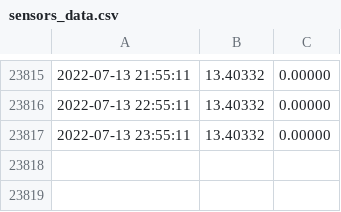
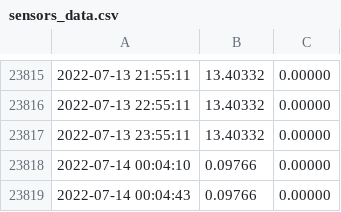
Before and after one commit to Mubeen31/solar-power-and-weather-data, a CSV file: sensors_data.csv, drawn as a sheet; only a part is shown, gaps mark what is left out; the diff names each change by its address in the sheet, - before the commit and + after, or states it on an @@ line.

Commit message:
first commit

```diff
--- a/sensors_data.csv
+++ b/sensors_data.csv
+row 23818: 2022-07-14 00:04:10 | 0.09766 | 0.00000
+row 23819: 2022-07-14 00:04:43 | 0.09766 | 0.00000
```
